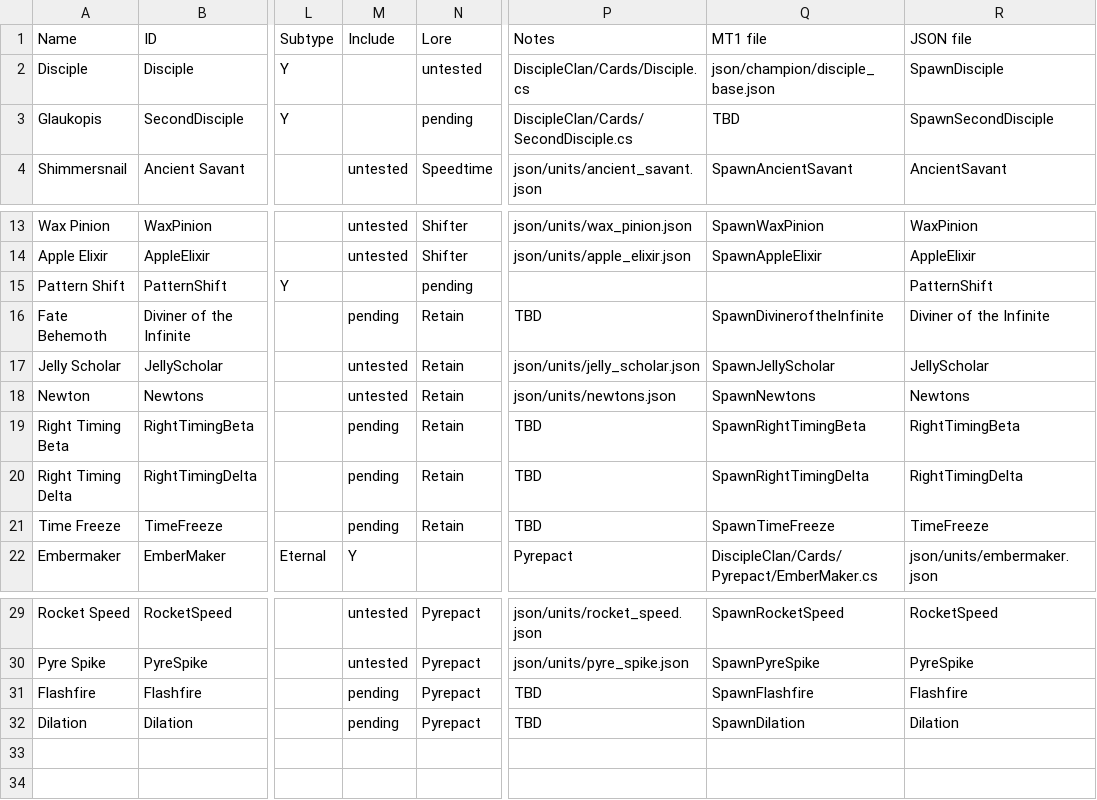
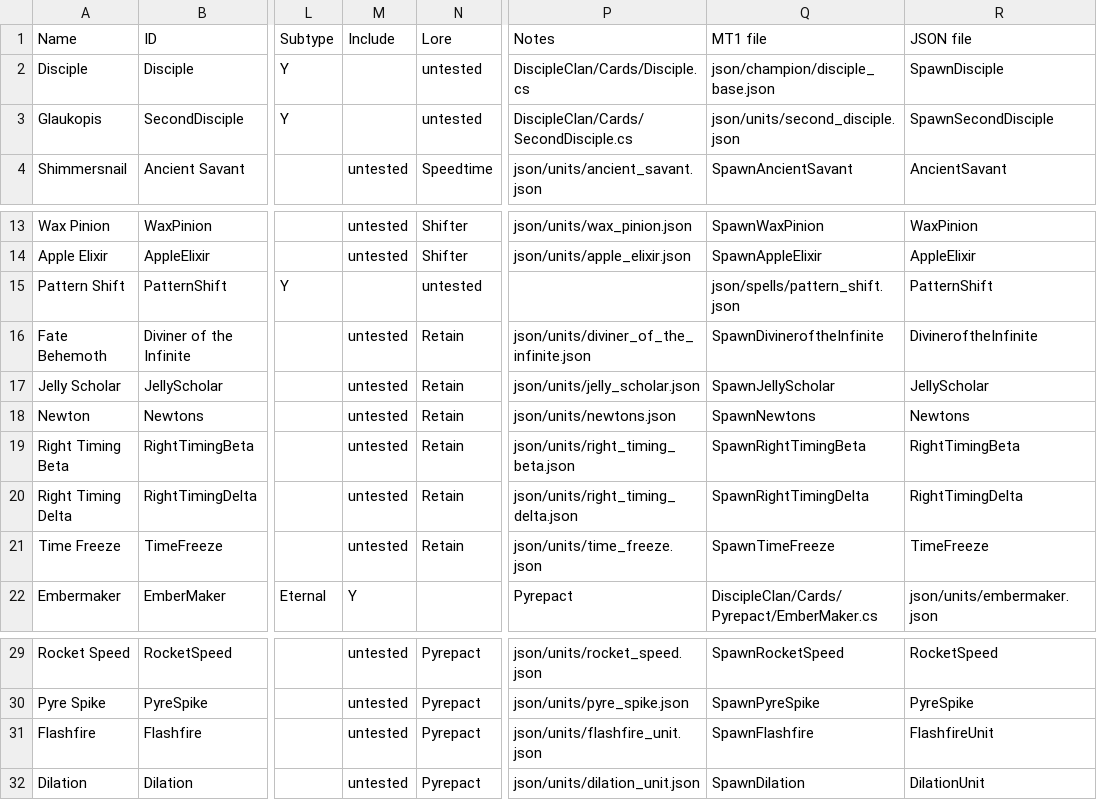
Before and after one commit to Monster-Train-2-Modding-Group/Disciple-Clan, a CSV file: units.csv, drawn as a sheet; only a part is shown, gaps mark what is left out; the diff names each change by its address in the sheet, - before the commit and + after, or states it on an @@ line.

```diff
--- a/units.csv
+++ b/units.csv
-N3 (Lore): pending
+N3 (Lore): untested
-Q3 (MT1 file): TBD
+Q3 (MT1 file): json/units/second_disciple.json
-N15 (Lore): pending
+N15 (Lore): untested
-Q15 (MT1 file): (empty)
+Q15 (MT1 file): json/spells/pattern_shift.json
-M16 (Include): pending
+M16 (Include): untested
-P16 (Notes): TBD
+P16 (Notes): json/units/diviner_of_the_infinite.json
-R16 (JSON file): Diviner of the Infinite
+R16 (JSON file): DivineroftheInfinite
-M19:M21 (Include): pending
+M19:M21 (Include): untested
-P19 (Notes): TBD
+P19 (Notes): json/units/right_timing_beta.json
-P20 (Notes): TBD
+P20 (Notes): json/units/right_timing_delta.json
-P21 (Notes): TBD
+P21 (Notes): json/units/time_freeze.json
-M31:M32 (Include): pending
+M31:M32 (Include): untested
-P31 (Notes): TBD
+P31 (Notes): json/units/flashfire_unit.json
-R31 (JSON file): Flashfire
+R31 (JSON file): FlashfireUnit
-P32 (Notes): TBD
+P32 (Notes): json/units/dilation_unit.json
-R32 (JSON file): Dilation
+R32 (JSON file): DilationUnit
```
Also changed, not shown: relics.csv, spells.csv, 29 other files.
